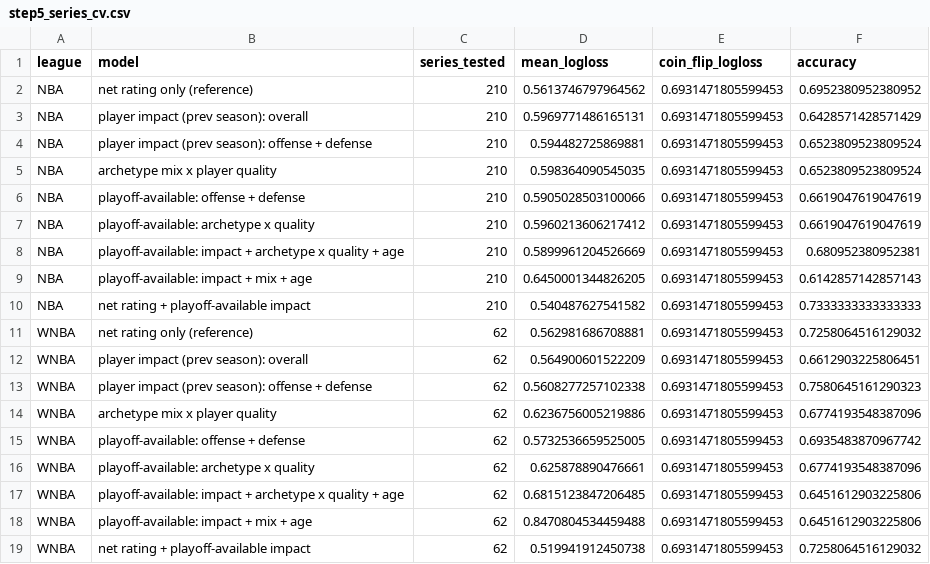
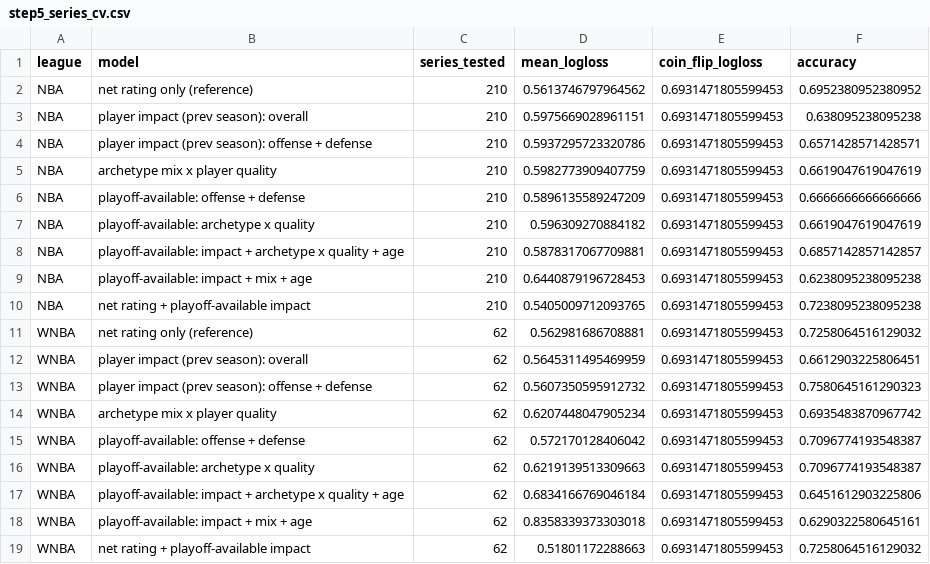
Before and after one commit to aglchan26-ux/NBA_WNBA_Champions_Analysis, a CSV file: results/step5_series_cv.csv, drawn as a sheet.

```diff
--- a/results/step5_series_cv.csv
+++ b/results/step5_series_cv.csv
@@ -2,18 +2,18 @@ league,model,series_tested,mean_logloss,coin_flip_logloss,accuracy
 NBA,net rating only (reference),210,0.5613746797964562,0.6931471805599453,0.6952380952380952
-NBA,player impact (prev season): overall,210,0.5969771486165131,0.6931471805599453,0.6428571428571429
-NBA,player impact (prev season): offense + defense,210,0.594482725869881,0.6931471805599453,0.6523809523809524
-NBA,archetype mix x player quality,210,0.598364090545035,0.6931471805599453,0.6523809523809524
-NBA,playoff-available: offense + defense,210,0.5905028503100066,0.6931471805599453,0.6619047619047619
-NBA,playoff-available: archetype x quality,210,0.5960213606217412,0.6931471805599453,0.6619047619047619
-NBA,playoff-available: impact + archetype x quality + age,210,0.5899961204526669,0.6931471805599453,0.680952380952381
-NBA,playoff-available: impact + mix + age,210,0.6450001344826205,0.6931471805599453,0.6142857142857143
-NBA,net rating + playoff-available impact,210,0.540487627541582,0.6931471805599453,0.7333333333333333
+NBA,player impact (prev season): overall,210,0.5975669028961151,0.6931471805599453,0.638095238095238
+NBA,player impact (prev season): offense + defense,210,0.5937295723320786,0.6931471805599453,0.6571428571428571
+NBA,archetype mix x player quality,210,0.5982773909407759,0.6931471805599453,0.6619047619047619
+NBA,playoff-available: offense + defense,210,0.5896135589247209,0.6931471805599453,0.6666666666666666
+NBA,playoff-available: archetype x quality,210,0.596309270884182,0.6931471805599453,0.6619047619047619
+NBA,playoff-available: impact + archetype x quality + age,210,0.5878317067709881,0.6931471805599453,0.6857142857142857
+NBA,playoff-available: impact + mix + age,210,0.6440879196728453,0.6931471805599453,0.6238095238095238
+NBA,net rating + playoff-available impact,210,0.5405009712093765,0.6931471805599453,0.7238095238095238
 WNBA,net rating only (reference),62,0.562981686708881,0.6931471805599453,0.7258064516129032
-WNBA,player impact (prev season): overall,62,0.564900601522209,0.6931471805599453,0.6612903225806451
-WNBA,player impact (prev season): offense + defense,62,0.5608277257102338,0.6931471805599453,0.7580645161290323
-WNBA,archetype mix x player quality,62,0.6236756005219886,0.6931471805599453,0.6774193548387096
-WNBA,playoff-available: offense + defense,62,0.5732536659525005,0.6931471805599453,0.6935483870967742
-WNBA,playoff-available: archetype x quality,62,0.625878890476661,0.6931471805599453,0.6774193548387096
-WNBA,playoff-available: impact + archetype x quality + age,62,0.6815123847206485,0.6931471805599453,0.6451612903225806
-WNBA,playoff-available: impact + mix + age,62,0.8470804534459488,0.6931471805599453,0.6451612903225806
-WNBA,net rating + playoff-available impact,62,0.519941912450738,0.6931471805599453,0.7258064516129032
+WNBA,player impact (prev season): overall,62,0.5645311495469959,0.6931471805599453,0.6612903225806451
+WNBA,player impact (prev season): offense + defense,62,0.5607350595912732,0.6931471805599453,0.7580645161290323
+WNBA,archetype mix x player quality,62,0.6207448047905234,0.6931471805599453,0.6935483870967742
+WNBA,playoff-available: offense + defense,62,0.572170128406042,0.6931471805599453,0.7096774193548387
+WNBA,playoff-available: archetype x quality,62,0.6219139513309663,0.6931471805599453,0.7096774193548387
+WNBA,playoff-available: impact + archetype x quality + age,62,0.6834166769046184,0.6931471805599453,0.6451612903225806
+WNBA,playoff-available: impact + mix + age,62,0.8358339373303018,0.6931471805599453,0.6290322580645161
+WNBA,net rating + playoff-available impact,62,0.51801172288663,0.6931471805599453,0.7258064516129032
```
Also changed, not shown: results/player_impact_alpha.csv, results/step5_series_significance.csv, 57 other files.
